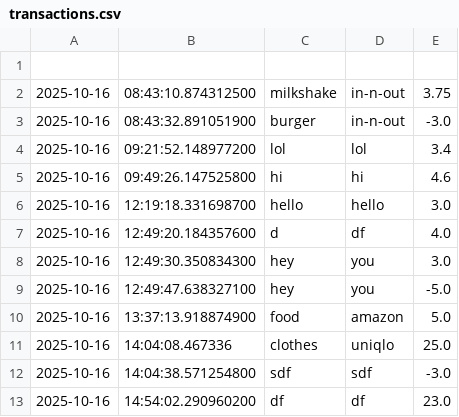
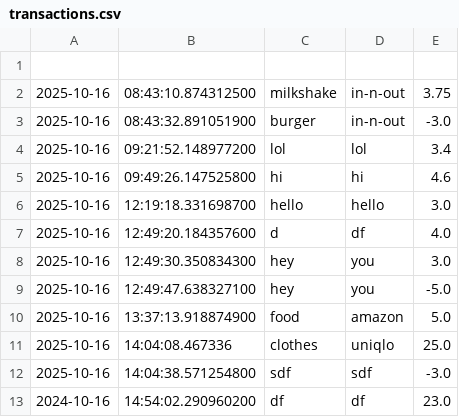
Before and after one commit to nguyenanthonyd/java-academy-anthony-nguyen, a CSV file: Capstones/Capstone-Mo-Money-No-Problems/transactions.csv, drawn as a sheet.

Commit message:
reupdated TransactionFileHelper

```diff
--- a/Capstones/Capstone-Mo-Money-No-Problems/transactions.csv
+++ b/Capstones/Capstone-Mo-Money-No-Problems/transactions.csv
@@ -12,2 +12,2 @@
 2025-10-16|14:04:38.571254800|sdf|sdf|-3.0
-2025-10-16|14:54:02.290960200|df|df|23.0
+2024-10-16|14:54:02.290960200|df|df|23.0
```
Also changed, not shown: 3 other files.
